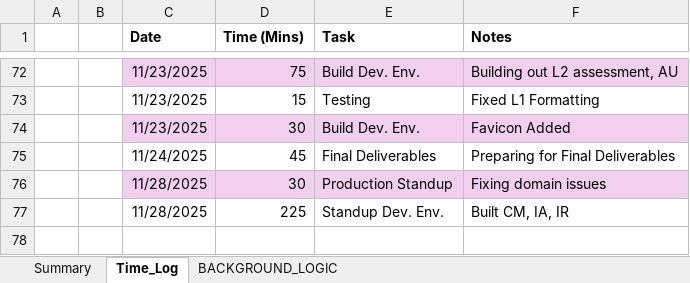
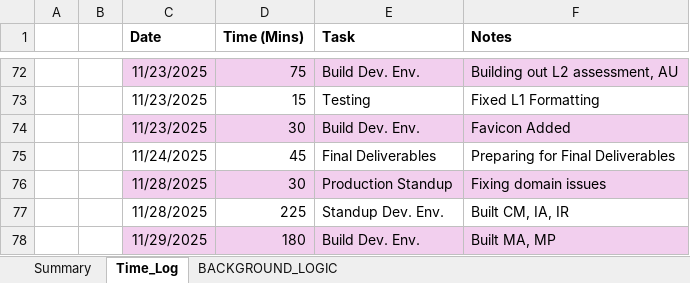
Before and after one commit to cmcfarren23/CMMCFledge, an Excel workbook: 02_WorkingDocs/CMMCFledge_Workbook.xlsx, sheet Time_Log, drawn as a sheet; only a part is shown, gaps mark what is left out; values as stored, in another font and other column widths than the file's, no borders; table styles not drawn; the diff names each change by its address in the sheet, - before the commit and + after, or states it on an @@ line.

```diff
--- a/02_WorkingDocs/CMMCFledge_Workbook.xlsx (sheet Time_Log)
+++ b/02_WorkingDocs/CMMCFledge_Workbook.xlsx (sheet Time_Log)
+row 78:  |  | 11/29/2025 | 180 | Build Dev. Env. | Built MA, MP
```
Also changed, not shown: sheet BACKGROUND_LOGIC, charts or pictures, 2 other files.
